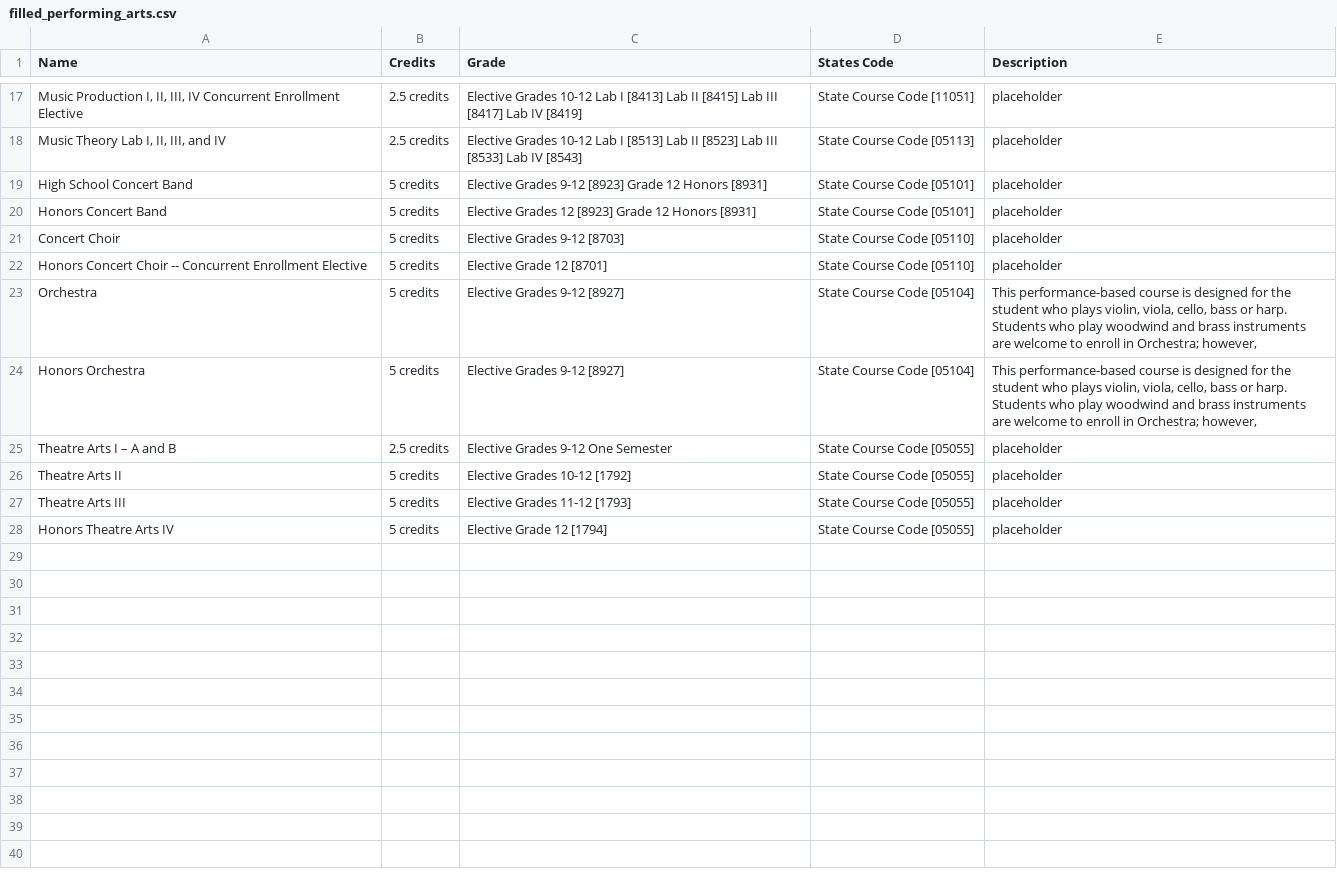
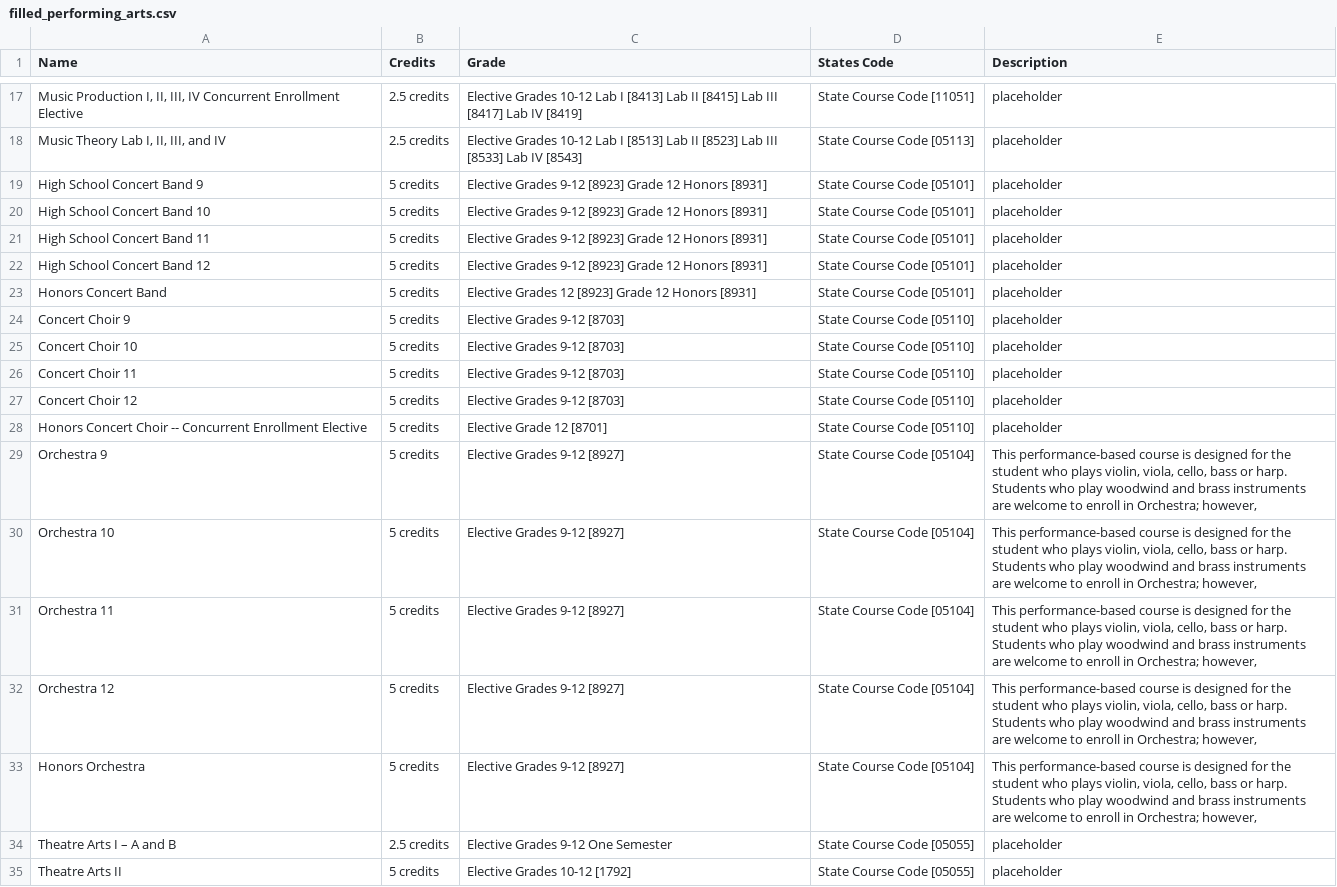
Before and after one commit to Danpaek111/GlenRock-Graduation-Checker, a CSV file: processed_data/filled_performing_arts.csv, drawn as a sheet; only a part is shown, gaps mark what is left out; the shorter side is filled out with more unchanged rows; addresses are those after the commit; the diff names each change by its address in the sheet, - before the commit and + after, or states it on an @@ line.

Commit message:
changing more courses to apply for all years

```diff
--- a/processed_data/filled_performing_arts.csv
+++ b/processed_data/filled_performing_arts.csv
-A19 (Name): High School Concert Band
+A19 (Name): High School Concert Band 9
+row 20: High School Concert Band 10 | 5 credits | Elective Grades 9-12 [8923] Grade 12 Honors [8931] | State Course Code [05101] | placeholder
+row 21: High School Concert Band 11 | 5 credits | Elective Grades 9-12 [8923] Grade 12 Honors [8931] | State Course Code [05101] | placeholder
+row 22: High School Concert Band 12 | 5 credits | Elective Grades 9-12 [8923] Grade 12 Honors [8931] | State Course Code [05101] | placeholder
-A24 (Name): Concert Choir
+A24 (Name): Concert Choir 9
+row 25: Concert Choir 10 | 5 credits | Elective Grades 9-12 [8703] | State Course Code [05110] | placeholder
+row 26: Concert Choir 11 | 5 credits | Elective Grades 9-12 [8703] | State Course Code [05110] | placeholder
+row 27: Concert Choir 12 | 5 credits | Elective Grades 9-12 [8703] | State Course Code [05110] | placeholder
-A29 (Name): Orchestra
+A29 (Name): Orchestra 9
+row 30: Orchestra 10 | 5 credits | Elective Grades 9-12 [8927] | State Course Code [05104] | This performance-based course is designed for the student who plays violin, viola, cello, bass or harp. Students who play woodwind and brass instruments are welcome to enroll in Orchestra; however,
+row 31: Orchestra 11 | 5 credits | Elective Grades 9-12 [8927] | State Course Code [05104] | This performance-based course is designed for the student who plays violin, viola, cello, bass or harp. Students who play woodwind and brass instruments are welcome to enroll in Orchestra; however,
+row 32: Orchestra 12 | 5 credits | Elective Grades 9-12 [8927] | State Course Code [05104] | This performance-based course is designed for the student who plays violin, viola, cello, bass or harp. Students who play woodwind and brass instruments are welcome to enroll in Orchestra; however,
```
